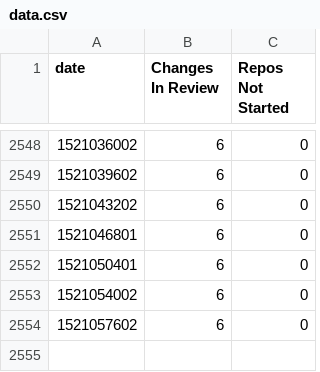
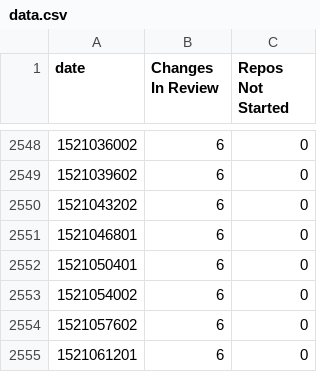
Before and after one commit to lbragstad/openstack-doc-migration-burndown, a CSV file: data.csv, drawn as a sheet; only a part is shown, gaps mark what is left out; the diff names each change by its address in the sheet, - before the commit and + after, or states it on an @@ line.

```diff
--- a/data.csv
+++ b/data.csv
+row 2555: 1521061201 | 6 | 0
```
Also changed, not shown: 1 other file.
